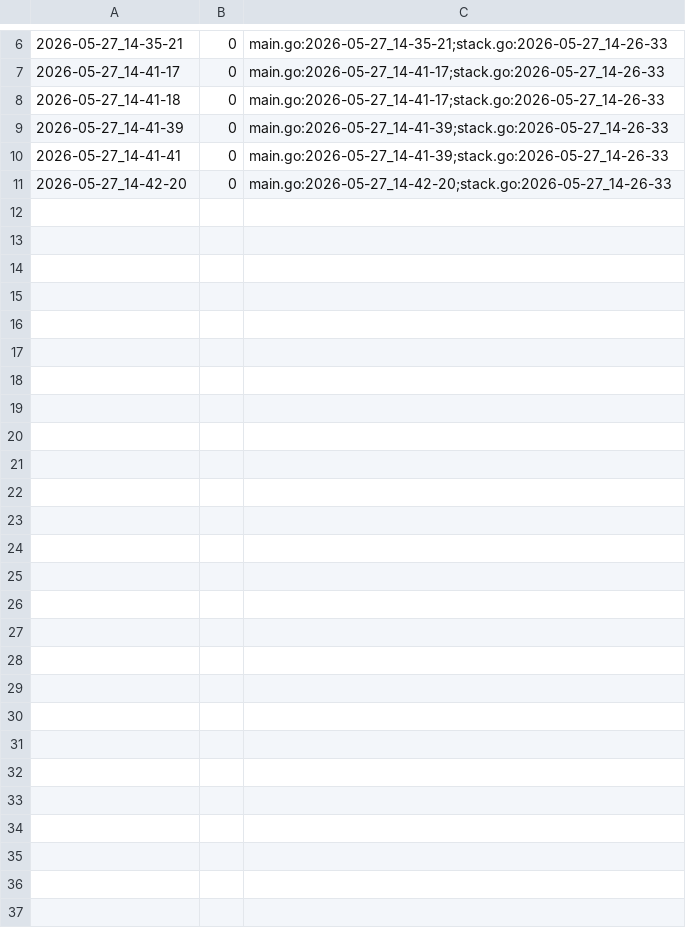
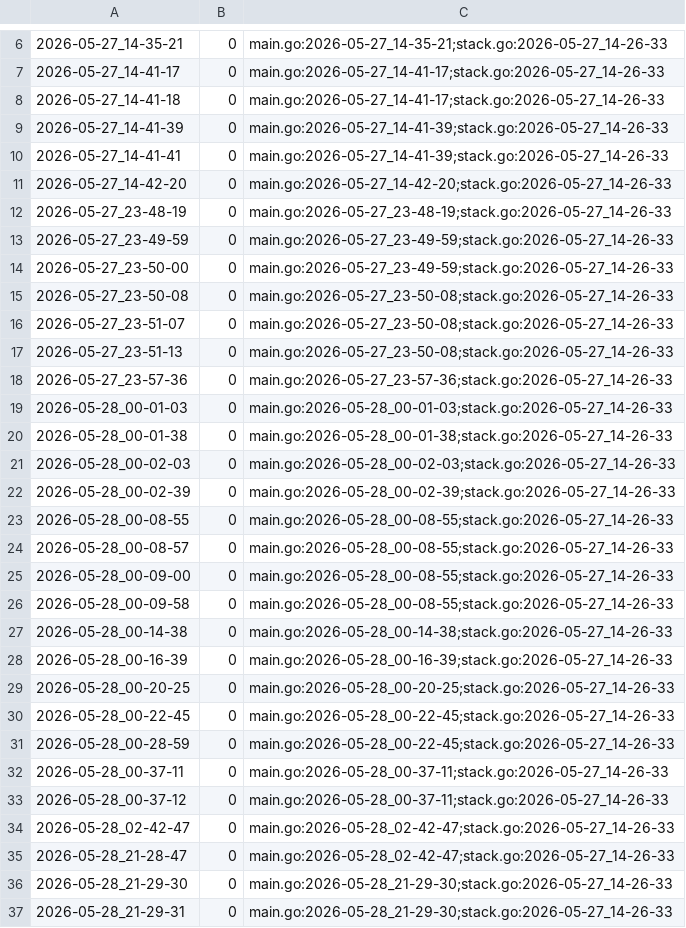
Before and after one commit to qxcode-course/ed-seg-bloco-a-pepe123uyt, a CSV file: ED/.tko/track/ed@queimando/track.csv, drawn as a sheet; only a part is shown, gaps mark what is left out; the diff names each change by its address in the sheet, - before the commit and + after, or states it on an @@ line.

```diff
--- a/ED/.tko/track/ed@queimando/track.csv
+++ b/ED/.tko/track/ed@queimando/track.csv
+row 12: 2026-05-27_23-48-19 | 0 | main.go:2026-05-27_23-48-19;stack.go:2026-05-27_14-26-33
+row 13: 2026-05-27_23-49-59 | 0 | main.go:2026-05-27_23-49-59;stack.go:2026-05-27_14-26-33
+row 14: 2026-05-27_23-50-00 | 0 | main.go:2026-05-27_23-49-59;stack.go:2026-05-27_14-26-33
+row 15: 2026-05-27_23-50-08 | 0 | main.go:2026-05-27_23-50-08;stack.go:2026-05-27_14-26-33
+row 16: 2026-05-27_23-51-07 | 0 | main.go:2026-05-27_23-50-08;stack.go:2026-05-27_14-26-33
+row 17: 2026-05-27_23-51-13 | 0 | main.go:2026-05-27_23-50-08;stack.go:2026-05-27_14-26-33
+row 18: 2026-05-27_23-57-36 | 0 | main.go:2026-05-27_23-57-36;stack.go:2026-05-27_14-26-33
+row 19: 2026-05-28_00-01-03 | 0 | main.go:2026-05-28_00-01-03;stack.go:2026-05-27_14-26-33
+row 20: 2026-05-28_00-01-38 | 0 | main.go:2026-05-28_00-01-38;stack.go:2026-05-27_14-26-33
+row 21: 2026-05-28_00-02-03 | 0 | main.go:2026-05-28_00-02-03;stack.go:2026-05-27_14-26-33
+row 22: 2026-05-28_00-02-39 | 0 | main.go:2026-05-28_00-02-39;stack.go:2026-05-27_14-26-33
+row 23: 2026-05-28_00-08-55 | 0 | main.go:2026-05-28_00-08-55;stack.go:2026-05-27_14-26-33
+row 24: 2026-05-28_00-08-57 | 0 | main.go:2026-05-28_00-08-55;stack.go:2026-05-27_14-26-33
+row 25: 2026-05-28_00-09-00 | 0 | main.go:2026-05-28_00-08-55;stack.go:2026-05-27_14-26-33
+row 26: 2026-05-28_00-09-58 | 0 | main.go:2026-05-28_00-08-55;stack.go:2026-05-27_14-26-33
+row 27: 2026-05-28_00-14-38 | 0 | main.go:2026-05-28_00-14-38;stack.go:2026-05-27_14-26-33
+row 28: 2026-05-28_00-16-39 | 0 | main.go:2026-05-28_00-16-39;stack.go:2026-05-27_14-26-33
+row 29: 2026-05-28_00-20-25 | 0 | main.go:2026-05-28_00-20-25;stack.go:2026-05-27_14-26-33
+row 30: 2026-05-28_00-22-45 | 0 | main.go:2026-05-28_00-22-45;stack.go:2026-05-27_14-26-33
+row 31: 2026-05-28_00-28-59 | 0 | main.go:2026-05-28_00-22-45;stack.go:2026-05-27_14-26-33
+row 32: 2026-05-28_00-37-11 | 0 | main.go:2026-05-28_00-37-11;stack.go:2026-05-27_14-26-33
+row 33: 2026-05-28_00-37-12 | 0 | main.go:2026-05-28_00-37-11;stack.go:2026-05-27_14-26-33
+row 34: 2026-05-28_02-42-47 | 0 | main.go:2026-05-28_02-42-47;stack.go:2026-05-27_14-26-33
+row 35: 2026-05-28_21-28-47 | 0 | main.go:2026-05-28_02-42-47;stack.go:2026-05-27_14-26-33
+row 36: 2026-05-28_21-29-30 | 0 | main.go:2026-05-28_21-29-30;stack.go:2026-05-27_14-26-33
+row 37: 2026-05-28_21-29-31 | 0 | main.go:2026-05-28_21-29-30;stack.go:2026-05-27_14-26-33
```
Also changed, not shown: 18 other files.
